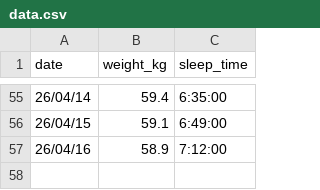
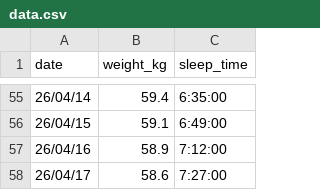
Before and after one commit to peridotan/health-chart, a CSV file: public/data.csv, drawn as a sheet; only a part is shown, gaps mark what is left out.

Commit message:
Update data.csv

```diff
--- a/public/data.csv
+++ b/public/data.csv
@@ -57 +57,2 @@ date,weight_kg,sleep_time
 26/04/16,58.9,7:12:00
+26/04/17,58.6,7:27:00
```
